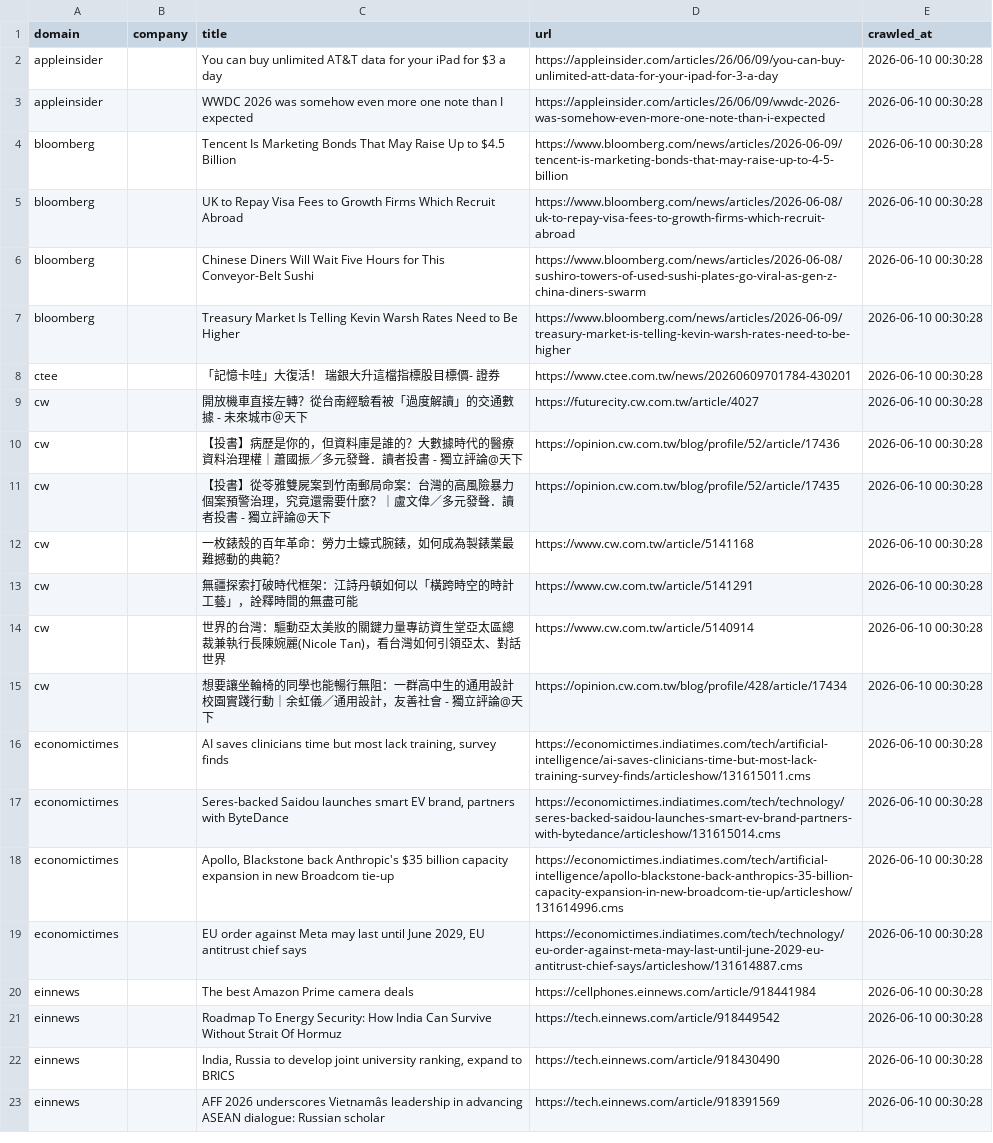
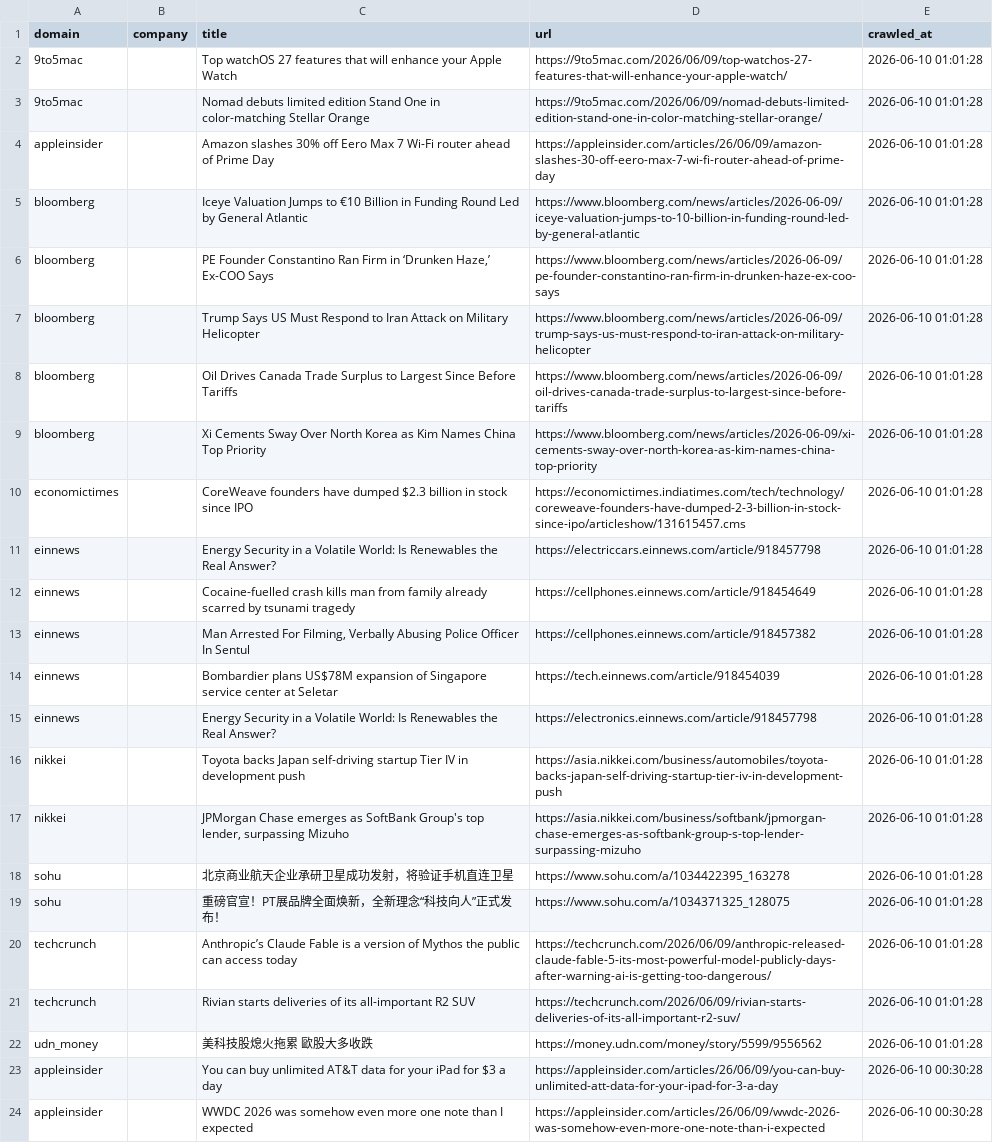
Before and after one commit to levelupup/news_crawler, a CSV file: data/recent.csv, drawn as a sheet; only a part is shown; the shorter side is filled out with more unchanged rows; the diff names each change by its address in the sheet, - before the commit and + after, or states it on an @@ line.

```diff
--- a/data/recent.csv
+++ b/data/recent.csv
+row 2: 9to5mac |  | Top watchOS 27 features that will enhance your Apple Watch | https://9to5mac.com/2026/06/09/top-watchos-27-features-that-will-enhance-your-apple-watch/ | 2026-06-10 01:01:28
+row 3: 9to5mac |  | Nomad debuts limited edition Stand One in color-matching Stellar Orange | https://9to5mac.com/2026/06/09/nomad-debuts-limited-edition-stand-one-in-color-matching-stellar-orange/ | 2026-06-10 01:01:28
+row 4: appleinsider |  | Amazon slashes 30% off Eero Max 7 Wi-Fi router ahead of Prime Day | https://appleinsider.com/articles/26/06/09/amazon-slashes-30-off-eero-max-7-wi-fi-router-ahead-of-prime-day | 2026-06-10 01:01:28
+row 5: bloomberg |  | Iceye Valuation Jumps to €10 Billion in Funding Round Led by General Atlantic | https://www.bloomberg.com/news/articles/2026-06-09/iceye-valuation-jumps-to-10-billion-in-funding-round-led-by-general-atlantic | 2026-06-10 01:01:28
+row 6: bloomberg |  | PE Founder Constantino Ran Firm in ‘Drunken Haze,’ Ex-COO Says | https://www.bloomberg.com/news/articles/2026-06-09/pe-founder-constantino-ran-firm-in-drunken-haze-ex-coo-says | 2026-06-10 01:01:28
+row 7: bloomberg |  | Trump Says US Must Respond to Iran Attack on Military Helicopter | https://www.bloomberg.com/news/articles/2026-06-09/trump-says-us-must-respond-to-iran-attack-on-military-helicopter | 2026-06-10 01:01:28
+row 8: bloomberg |  | Oil Drives Canada Trade Surplus to Largest Since Before Tariffs | https://www.bloomberg.com/news/articles/2026-06-09/oil-drives-canada-trade-surplus-to-largest-since-before-tariffs | 2026-06-10 01:01:28
+row 9: bloomberg |  | Xi Cements Sway Over North Korea as Kim Names China Top Priority | https://www.bloomberg.com/news/articles/2026-06-09/xi-cements-sway-over-north-korea-as-kim-names-china-top-priority | 2026-06-10 01:01:28
+row 10: economictimes |  | CoreWeave founders have dumped $2.3 billion in stock since IPO | https://economictimes.indiatimes.com/tech/technology/coreweave-founders-have-dumped-2-3-billion-in-stock-since-ipo/articleshow/131615457.cms | 2026-06-10 01:01:28
+row 11: einnews |  | Energy Security in a Volatile World: Is Renewables the Real Answer? | https://electriccars.einnews.com/article/918457798 | 2026-06-10 01:01:28
+row 12: einnews |  | Cocaine-fuelled crash kills man from family already scarred by tsunami tragedy | https://cellphones.einnews.com/article/918454649 | 2026-06-10 01:01:28
+row 13: einnews |  | Man Arrested For Filming, Verbally Abusing Police Officer In Sentul | https://cellphones.einnews.com/article/918457382 | 2026-06-10 01:01:28
+row 14: einnews |  | Bombardier plans US$78M expansion of Singapore service center at Seletar | https://tech.einnews.com/article/918454039 | 2026-06-10 01:01:28
+row 15: einnews |  | Energy Security in a Volatile World: Is Renewables the Real Answer? | https://electronics.einnews.com/article/918457798 | 2026-06-10 01:01:28
+row 16: nikkei |  | Toyota backs Japan self-driving startup Tier IV in development push | https://asia.nikkei.com/business/automobiles/toyota-backs-japan-self-driving-startup-tier-iv-in-development-push | 2026-06-10 01:01:28
+row 17: nikkei |  | JPMorgan Chase emerges as SoftBank Group's top lender, surpassing Mizuho | https://asia.nikkei.com/business/softbank/jpmorgan-chase-emerges-as-softbank-group-s-top-lender-surpassing-mizuho | 2026-06-10 01:01:28
+row 18: sohu |  | 北京商业航天企业承研卫星成功发射，将验证手机直连卫星 | https://www.sohu.com/a/1034422395_163278 | 2026-06-10 01:01:28
+row 19: sohu |  | 重磅官宣！PT展品牌全面焕新，全新理念“科技向人”正式发布！ | https://www.sohu.com/a/1034371325_128075 | 2026-06-10 01:01:28
+row 20: techcrunch |  | Anthropic’s Claude Fable is a version of Mythos the public can access today | https://techcrunch.com/2026/06/09/anthropic-released-claude-fable-5-its-most-powerful-model-publicly-days-after-warning-ai-is-getting-too-dangerous/ | 2026-06-10 01:01:28
+row 21: techcrunch |  | Rivian starts deliveries of its all-important R2 SUV | https://techcrunch.com/2026/06/09/rivian-starts-deliveries-of-its-all-important-r2-suv/ | 2026-06-10 01:01:28
+row 22: udn_money |  | 美科技股熄火拖累 歐股大多收跌 | https://money.udn.com/money/story/5599/9556562 | 2026-06-10 01:01:28
```
Also changed, not shown: 3 other files.
